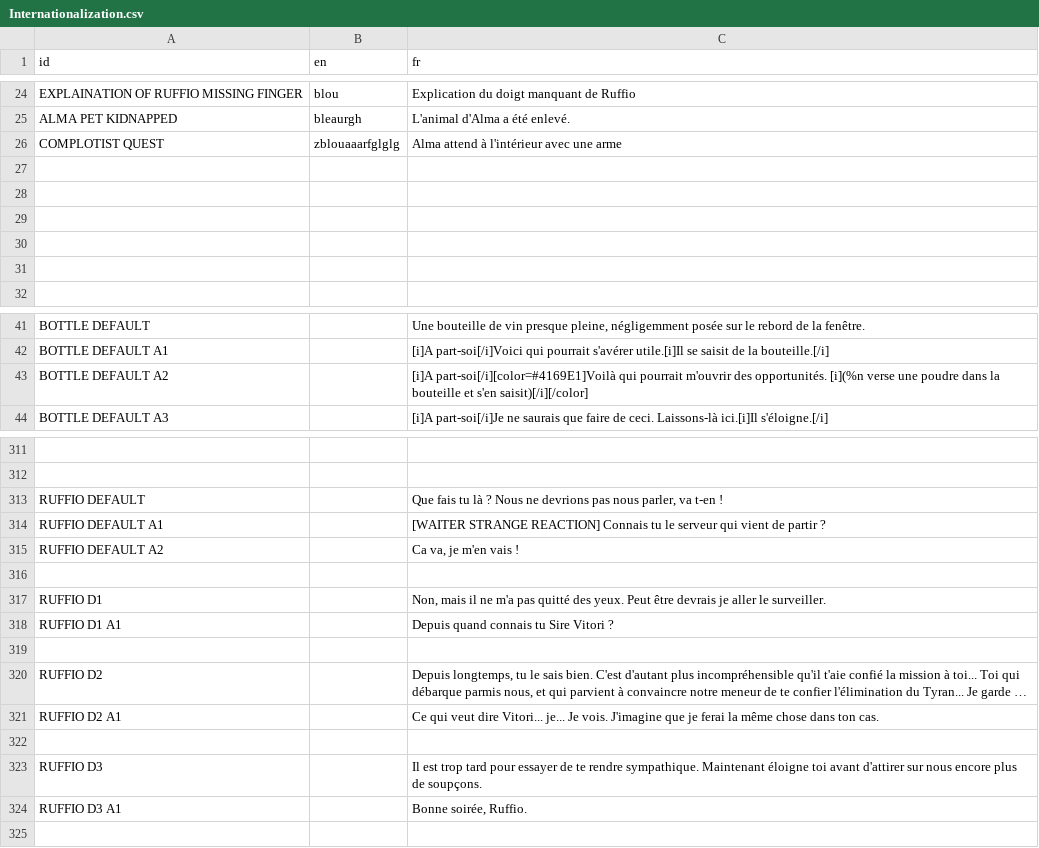
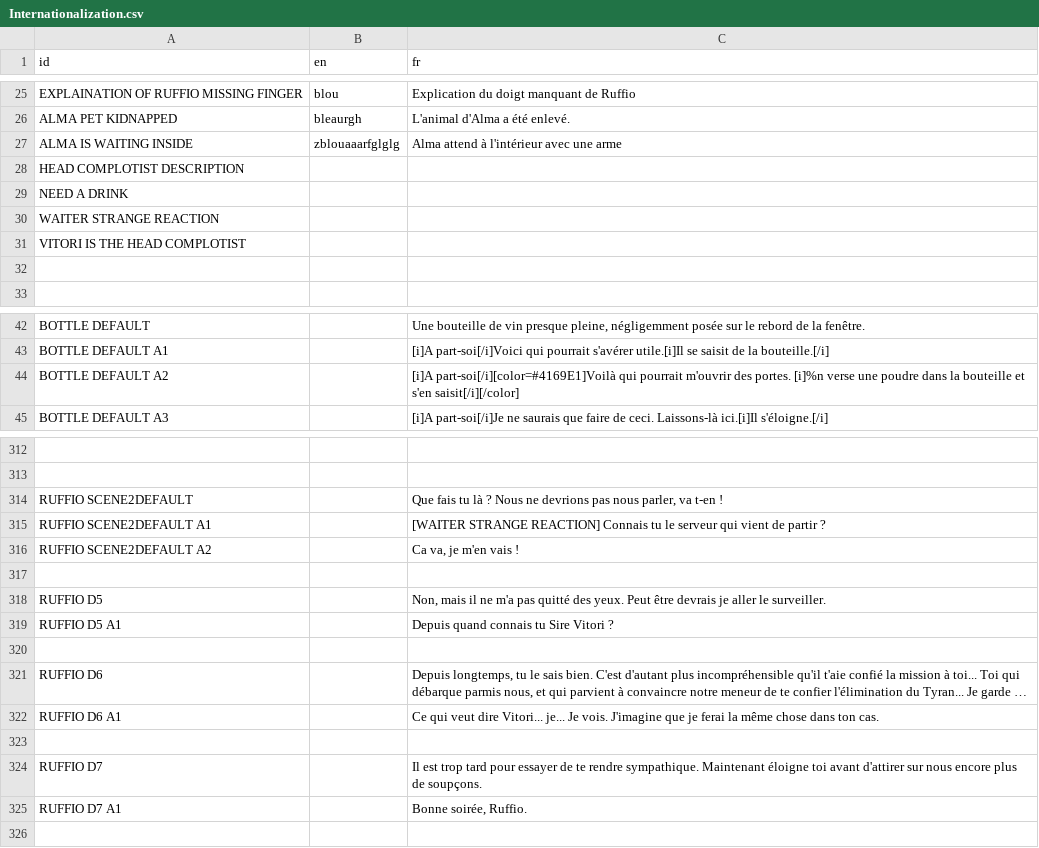
Before and after one commit to DualWielding/1GAM-November, a CSV file: Game/GeneralData/Internationalization.csv, drawn as a sheet; only a part is shown, gaps mark what is left out; long unchanged cells end in …; addresses are those after the commit; the diff covers the shown part only; the diff names each change by its address in the sheet, - before the commit and + after, or states it on an @@ line.

Commit message:
Scene 2 finalised

```diff
--- a/Game/GeneralData/Internationalization.csv
+++ b/Game/GeneralData/Internationalization.csv
-A27 (id): COMPLOTIST QUEST
+A27 (id): ALMA IS WAITING INSIDE
-A28 (id): (empty)
+A28 (id): HEAD COMPLOTIST DESCRIPTION
-A29 (id): (empty)
+A29 (id): NEED A DRINK
-A30 (id): (empty)
+A30 (id): WAITER STRANGE REACTION
-A31 (id): (empty)
+A31 (id): VITORI IS THE HEAD COMPLOTIST
-C44 (fr): …m'ouvrir des opportunités. [i](%n verse une poudre dans la bouteille et s'en saisit)[/i][/color]
+C44 (fr): …m'ouvrir des portes. [i]%n verse une poudre dans la bouteille et s'en saisit[/i][/color]
-A314 (id): RUFFIO DEFAULT
+A314 (id): RUFFIO SCENE2DEFAULT
-A315 (id): RUFFIO DEFAULT A1
+A315 (id): RUFFIO SCENE2DEFAULT A1
-A316 (id): RUFFIO DEFAULT A2
+A316 (id): RUFFIO SCENE2DEFAULT A2
-A318 (id): RUFFIO D1
+A318 (id): RUFFIO D5
-A319 (id): RUFFIO D1 A1
+A319 (id): RUFFIO D5 A1
-A321 (id): RUFFIO D2
+A321 (id): RUFFIO D6
-A322 (id): RUFFIO D2 A1
+A322 (id): RUFFIO D6 A1
-A324 (id): RUFFIO D3
+A324 (id): RUFFIO D7
-A325 (id): RUFFIO D3 A1
+A325 (id): RUFFIO D7 A1
```
Also changed, not shown: 1 added row and 2 edited cells elsewhere in this file, 9 other files.
